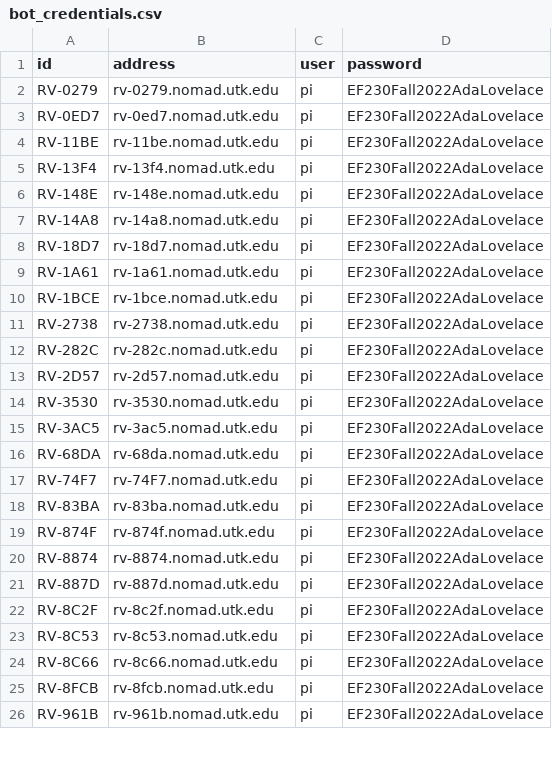
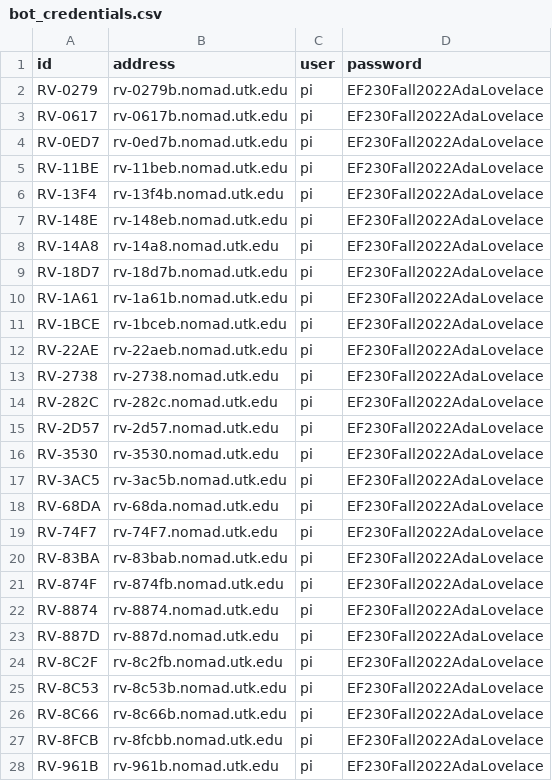
Before and after one commit to JoshFagan/sphero_toolbox, a CSV file: bot_credentials.csv, drawn as a sheet; only a part is shown; the diff covers the shown part only.

Commit message:
Updates bot credientials to use old, bigger Pis

```diff
--- a/bot_credentials.csv
+++ b/bot_credentials.csv
@@ -1,11 +1,13 @@
 id,address,user,password
-RV-0279,rv-0279.nomad.utk.edu,pi,EF230Fall2022AdaLovelace
-RV-0ED7,rv-0ed7.nomad.utk.edu,pi,EF230Fall2022AdaLovelace
-RV-11BE,rv-11be.nomad.utk.edu,pi,EF230Fall2022AdaLovelace
-RV-13F4,rv-13f4.nomad.utk.edu,pi,EF230Fall2022AdaLovelace
-RV-148E,rv-148e.nomad.utk.edu,pi,EF230Fall2022AdaLovelace
+RV-0279,rv-0279b.nomad.utk.edu,pi,EF230Fall2022AdaLovelace
+RV-0617,rv-0617b.nomad.utk.edu,pi,EF230Fall2022AdaLovelace
+RV-0ED7,rv-0ed7b.nomad.utk.edu,pi,EF230Fall2022AdaLovelace
+RV-11BE,rv-11beb.nomad.utk.edu,pi,EF230Fall2022AdaLovelace
+RV-13F4,rv-13f4b.nomad.utk.edu,pi,EF230Fall2022AdaLovelace
+RV-148E,rv-148eb.nomad.utk.edu,pi,EF230Fall2022AdaLovelace
 RV-14A8,rv-14a8.nomad.utk.edu,pi,EF230Fall2022AdaLovelace
-RV-18D7,rv-18d7.nomad.utk.edu,pi,EF230Fall2022AdaLovelace
-RV-1A61,rv-1a61.nomad.utk.edu,pi,EF230Fall2022AdaLovelace
-RV-1BCE,rv-1bce.nomad.utk.edu,pi,EF230Fall2022AdaLovelace
+RV-18D7,rv-18d7b.nomad.utk.edu,pi,EF230Fall2022AdaLovelace
+RV-1A61,rv-1a61b.nomad.utk.edu,pi,EF230Fall2022AdaLovelace
+RV-1BCE,rv-1bceb.nomad.utk.edu,pi,EF230Fall2022AdaLovelace
+RV-22AE,rv-22aeb.nomad.utk.edu,pi,EF230Fall2022AdaLovelace
 RV-2738,rv-2738.nomad.utk.edu,pi,EF230Fall2022AdaLovelace
@@ -14,13 +16,13 @@ RV-2D57,rv-2d57.nomad.utk.edu,pi,EF230Fall2022AdaLovelace
 RV-3530,rv-3530.nomad.utk.edu,pi,EF230Fall2022AdaLovelace
-RV-3AC5,rv-3ac5.nomad.utk.edu,pi,EF230Fall2022AdaLovelace
+RV-3AC5,rv-3ac5b.nomad.utk.edu,pi,EF230Fall2022AdaLovelace
 RV-68DA,rv-68da.nomad.utk.edu,pi,EF230Fall2022AdaLovelace
 RV-74F7,rv-74F7.nomad.utk.edu,pi,EF230Fall2022AdaLovelace
-RV-83BA,rv-83ba.nomad.utk.edu,pi,EF230Fall2022AdaLovelace
-RV-874F,rv-874f.nomad.utk.edu,pi,EF230Fall2022AdaLovelace
+RV-83BA,rv-83bab.nomad.utk.edu,pi,EF230Fall2022AdaLovelace
+RV-874F,rv-874fb.nomad.utk.edu,pi,EF230Fall2022AdaLovelace
 RV-8874,rv-8874.nomad.utk.edu,pi,EF230Fall2022AdaLovelace
 RV-887D,rv-887d.nomad.utk.edu,pi,EF230Fall2022AdaLovelace
-RV-8C2F,rv-8c2f.nomad.utk.edu,pi,EF230Fall2022AdaLovelace
-RV-8C53,rv-8c53.nomad.utk.edu,pi,EF230Fall2022AdaLovelace
-RV-8C66,rv-8c66.nomad.utk.edu,pi,EF230Fall2022AdaLovelace
-RV-8FCB,rv-8fcb.nomad.utk.edu,pi,EF230Fall2022AdaLovelace
+RV-8C2F,rv-8c2fb.nomad.utk.edu,pi,EF230Fall2022AdaLovelace
+RV-8C53,rv-8c53b.nomad.utk.edu,pi,EF230Fall2022AdaLovelace
+RV-8C66,rv-8c66b.nomad.utk.edu,pi,EF230Fall2022AdaLovelace
+RV-8FCB,rv-8fcbb.nomad.utk.edu,pi,EF230Fall2022AdaLovelace
 RV-961B,rv-961b.nomad.utk.edu,pi,EF230Fall2022AdaLovelace
```
Also changed, not shown: 10 edited cells elsewhere in this file.
